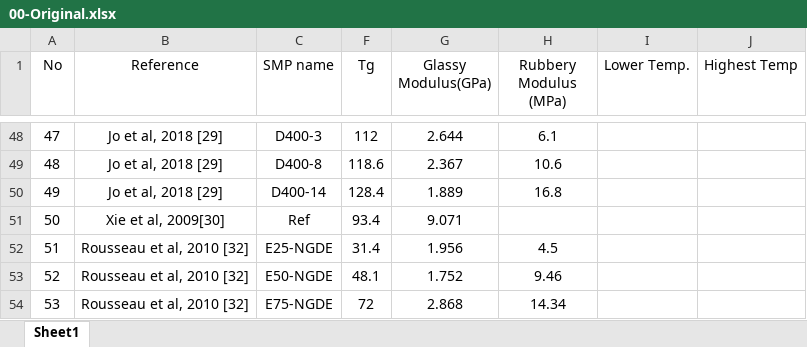
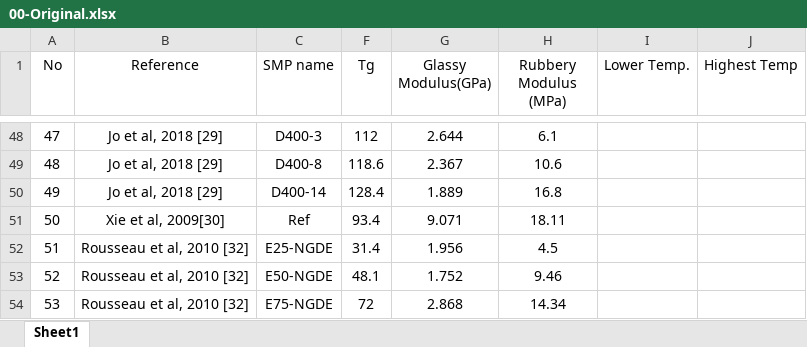
Before and after one commit to aa-agyaps/01-Research, an Excel workbook: 01-Data/00-Original.xlsx, sheet Sheet1, drawn as a sheet; only a part is shown, gaps mark what is left out; values as stored, in another font and other column widths than the file's, no borders; the diff names each change by its address in the sheet, - before the commit and + after, or states it on an @@ line.

```diff
--- a/01-Data/00-Original.xlsx (sheet Sheet1)
+++ b/01-Data/00-Original.xlsx (sheet Sheet1)
-H51 (Rubbery Modulus (MPa)): (empty)
+H51 (Rubbery Modulus (MPa)): 18.11
```
Also changed, not shown: 5 other files.
